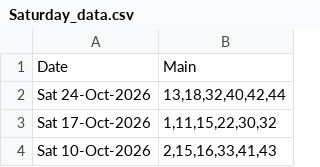
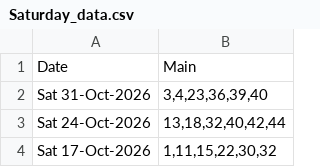
Before and after one commit to hareshaprajapati/langgraph-agentic-ai, a CSV file: Single_V2_0/Saturday_data.csv, drawn as a sheet; only a part is shown; the shorter side is filled out with more unchanged rows; the diff names each change by its address in the sheet, - before the commit and + after, or states it on an @@ line.

```diff
--- a/Single_V2_0/Saturday_data.csv
+++ b/Single_V2_0/Saturday_data.csv
+row 2: Sat 31-Oct-2026 | 3,4,23,36,39,40
```
Also changed, not shown: Single_V2_0/cross_lotto_data_backup.csv, 2 other files.
